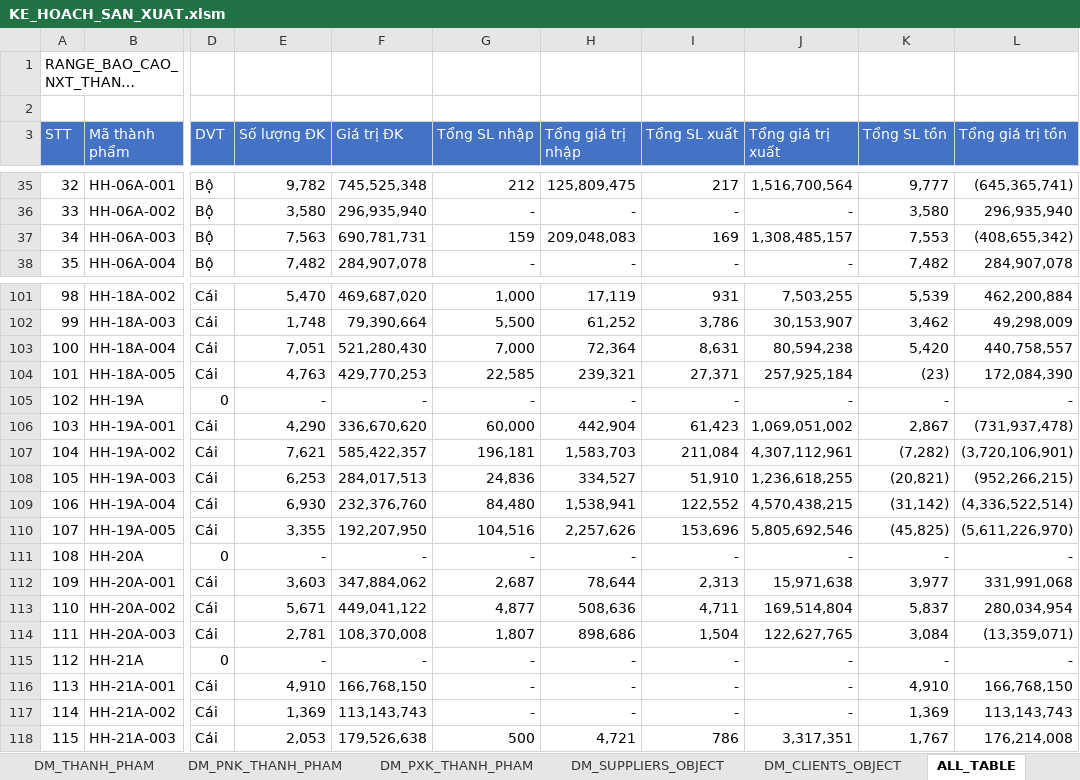
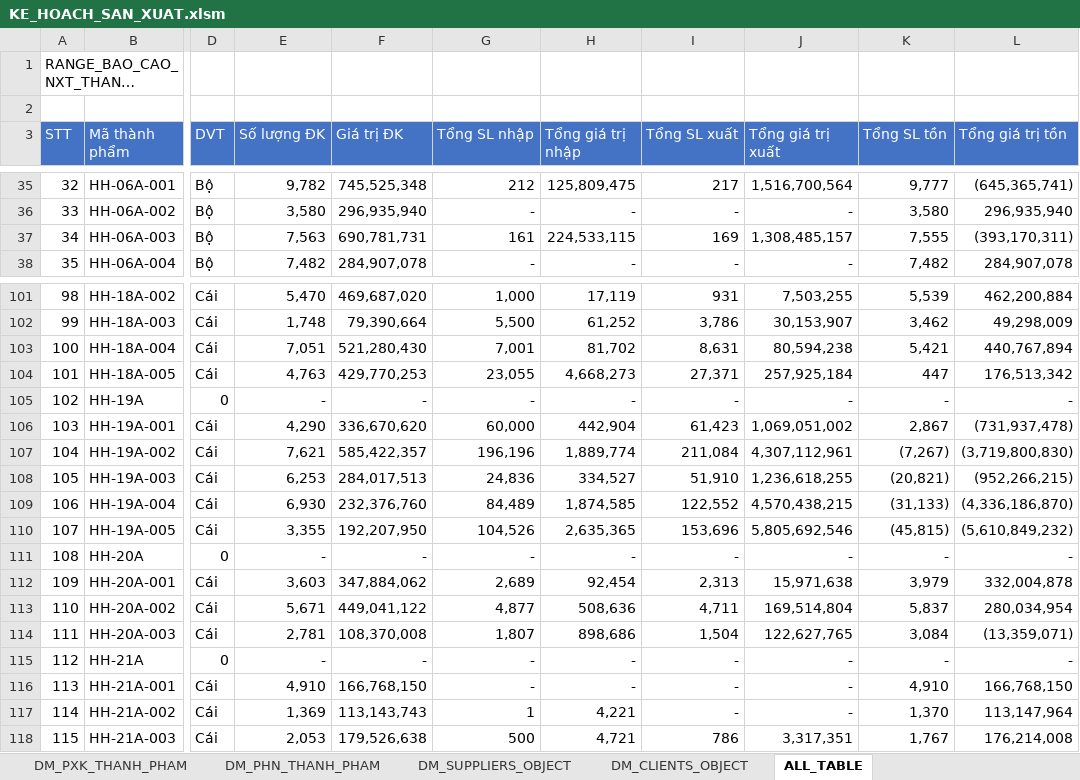
Before and after one commit to NGUYEN-LONG-BS/VBA_MINI_PROJECTS, an Excel workbook: VB05_QUAN_LY_KHO/KE_HOACH_SAN_XUAT.xlsm, sheet ALL_TABLE, drawn as a sheet; only a part is shown, gaps mark what is left out; long unchanged cells end in …; values as stored, in another font and other column widths than the file's, no borders; the diff covers the shown part only; the diff names each change by its address in the sheet, - before the commit and + after, or states it on an @@ line.

```diff
--- a/VB05_QUAN_LY_KHO/KE_HOACH_SAN_XUAT.xlsm (sheet ALL_TABLE)
+++ b/VB05_QUAN_LY_KHO/KE_HOACH_SAN_XUAT.xlsm (sheet ALL_TABLE)
+sheet tab: DM_PHN_THANH_PHAM
-G37 (Tổng SL nhập): 159
+G37 (Tổng SL nhập): 161
-H37 (Tổng giá trị nhập): 209,048,083
+H37 (Tổng giá trị nhập): 224,533,115
-K37 (Tổng SL tồn): 7,553
+K37 (Tổng SL tồn): 7,555
-L37 (Tổng giá trị tồn): (408,655,342)
+L37 (Tổng giá trị tồn): (393,170,311)
-G103 (Tổng SL nhập): 7,000
+G103 (Tổng SL nhập): 7,001
-H103 (Tổng giá trị nhập): 72,364
+H103 (Tổng giá trị nhập): 81,702
-K103 (Tổng SL tồn): 5,420
+K103 (Tổng SL tồn): 5,421
-L103 (Tổng giá trị tồn): 440,758,557
+L103 (Tổng giá trị tồn): 440,767,894
-G104 (Tổng SL nhập): 22,585
+G104 (Tổng SL nhập): 23,055
-H104 (Tổng giá trị nhập): 239,321
+H104 (Tổng giá trị nhập): 4,668,273
-K104 (Tổng SL tồn): (23)
+K104 (Tổng SL tồn): 447
-L104 (Tổng giá trị tồn): 172,084,390
+L104 (Tổng giá trị tồn): 176,513,342
-G107 (Tổng SL nhập): 196,181
+G107 (Tổng SL nhập): 196,196
-H107 (Tổng giá trị nhập): 1,583,703
+H107 (Tổng giá trị nhập): 1,889,774
-K107 (Tổng SL tồn): (7,282)
+K107 (Tổng SL tồn): (7,267)
-L107 (Tổng giá trị tồn): (3,720,106,901)
+L107 (Tổng giá trị tồn): (3,719,800,830)
-G109 (Tổng SL nhập): 84,480
+G109 (Tổng SL nhập): 84,489
-H109 (Tổng giá trị nhập): 1,538,941
+H109 (Tổng giá trị nhập): 1,874,585
-K109 (Tổng SL tồn): (31,142)
+K109 (Tổng SL tồn): (31,133)
-L109 (Tổng giá trị tồn): (4,336,522,514)
+L109 (Tổng giá trị tồn): (4,336,186,870)
-G110 (Tổng SL nhập): 104,516
+G110 (Tổng SL nhập): 104,526
-H110 (Tổng giá trị nhập): 2,257,626
+H110 (Tổng giá trị nhập): 2,635,365
-K110 (Tổng SL tồn): (45,825)
+K110 (Tổng SL tồn): (45,815)
-L110 (Tổng giá trị tồn): (5,611,226,970)
+L110 (Tổng giá trị tồn): (5,610,849,232)
-G112 (Tổng SL nhập): 2,687
+G112 (Tổng SL nhập): 2,689
-H112 (Tổng giá trị nhập): 78,644
+H112 (Tổng giá trị nhập): 92,454
-K112 (Tổng SL tồn): 3,977
+K112 (Tổng SL tồn): 3,979
-L112 (Tổng giá trị tồn): 331,991,068
+L112 (Tổng giá trị tồn): 332,004,878
-G117 (Tổng SL nhập): -
+G117 (Tổng SL nhập): 1
-H117 (Tổng giá trị nhập): -
+H117 (Tổng giá trị nhập): 4,221
-K117 (Tổng SL tồn): 1,369
+K117 (Tổng SL tồn): 1,370
-L117 (Tổng giá trị tồn): 113,143,743
+L117 (Tổng giá trị tồn): 113,147,964
```
Also changed, not shown: 152 edited cells elsewhere in this sheet, sheet DM_THANH_PHAM, sheet DM_SUPPLIERS_OBJECT, VB05_QUAN_LY_KHO/NHAT_KY_THIET_KE_DATABASE.xlsx.
